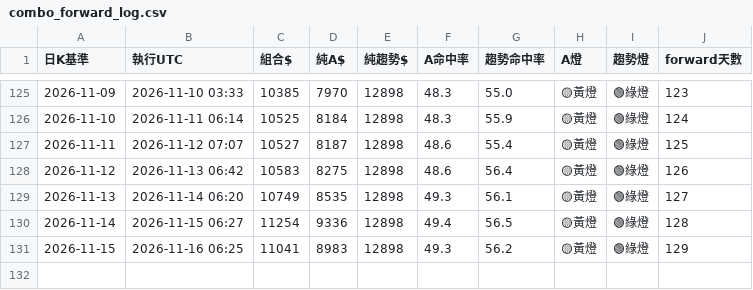
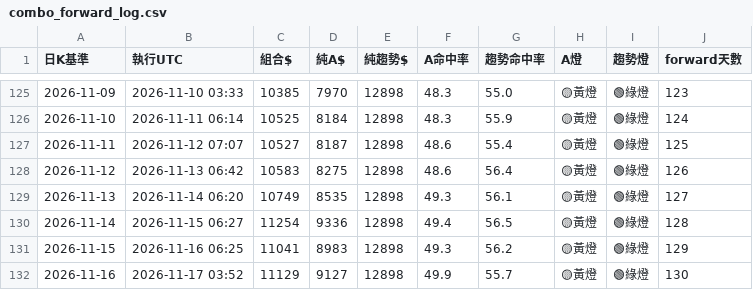
Before and after one commit to pidasin/crypto_combo_forward, a CSV file: combo_forward_log.csv, drawn as a sheet; only a part is shown, gaps mark what is left out.

```diff
--- a/combo_forward_log.csv
+++ b/combo_forward_log.csv
@@ -131 +131,2 @@
 2026-11-15,2026-11-16 06:25,11041,8983,12898,49.3,56.2,🟡黃燈,🟢綠燈,129
+2026-11-16,2026-11-17 03:52,11129,9127,12898,49.9,55.7,🟡黃燈,🟢綠燈,130
```
Also changed, not shown: bot_log.csv, orders_log.csv, 4 other files.
